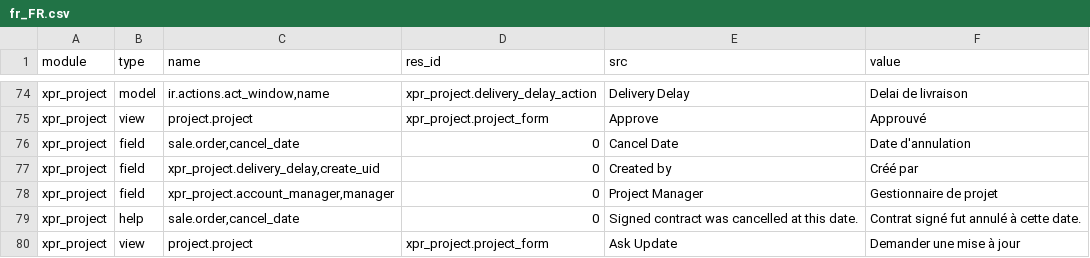
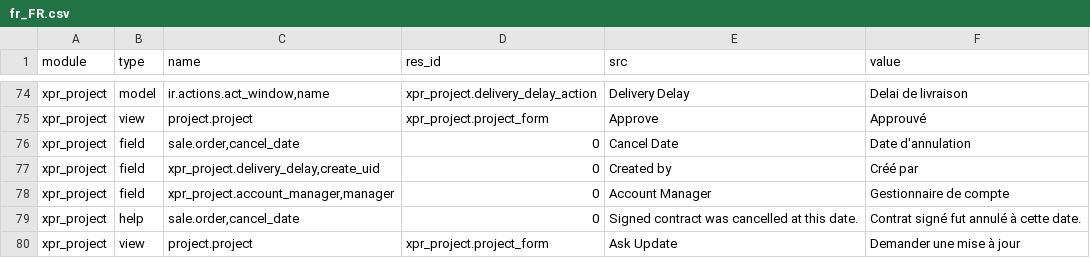
Before and after one commit to Xprima-ERP/odoo_addons, a CSV file: xpr_project/i18n/fr_FR.csv, drawn as a sheet; only a part is shown, gaps mark what is left out.

```diff
--- a/xpr_project/i18n/fr_FR.csv
+++ b/xpr_project/i18n/fr_FR.csv
@@ -77,3 +77,3 @@ xpr_project,field,"sale.order,cancel_date",0,Cancel Date,Date d'annulation
 xpr_project,field,"xpr_project.delivery_delay,create_uid",0,Created by,Créé par
-xpr_project,field,"xpr_project.account_manager,manager",0,Project Manager,Gestionnaire de projet
+xpr_project,field,"xpr_project.account_manager,manager",0,Account Manager,Gestionnaire de compte
 xpr_project,help,"sale.order,cancel_date",0,Signed contract was cancelled at this date.,Contrat signé fut annulé à cette date.
```
Also changed, not shown: 2 other files.
